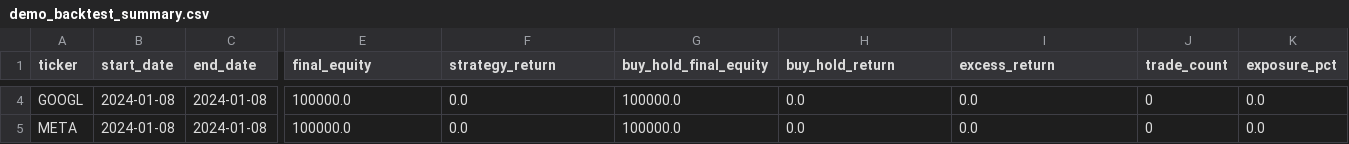
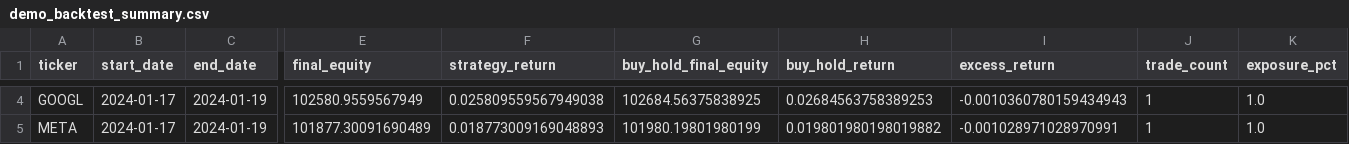
Before and after one commit to josh-tjiauw/financial-news-sentiment-trader, a CSV file: reports/demo_backtest_summary.csv, drawn as a sheet; only a part is shown, gaps mark what is left out; the diff covers the shown part only; the diff names each change by its address in the sheet, - before the commit and + after, or states it on an @@ line.

```diff
--- a/reports/demo_backtest_summary.csv
+++ b/reports/demo_backtest_summary.csv
-B4:B5 (start_date): 2024-01-08
+B4:B5 (start_date): 2024-01-17
-C4:C5 (end_date): 2024-01-08
+C4:C5 (end_date): 2024-01-19
-E4 (final_equity): 100000.0
+E4 (final_equity): 102580.9559567949
-F4 (strategy_return): 0.0
+F4 (strategy_return): 0.025809559567949038
-G4 (buy_hold_final_equity): 100000.0
+G4 (buy_hold_final_equity): 102684.56375838925
-H4 (buy_hold_return): 0.0
+H4 (buy_hold_return): 0.02684563758389253
-I4 (excess_return): 0.0
+I4 (excess_return): -0.0010360780159434943
-J4:J5 (trade_count): 0
+J4:J5 (trade_count): 1
-K4:K5 (exposure_pct): 0.0
+K4:K5 (exposure_pct): 1.0
-E5 (final_equity): 100000.0
+E5 (final_equity): 101877.30091690489
-F5 (strategy_return): 0.0
+F5 (strategy_return): 0.018773009169048893
-G5 (buy_hold_final_equity): 100000.0
+G5 (buy_hold_final_equity): 101980.19801980199
-H5 (buy_hold_return): 0.0
+H5 (buy_hold_return): 0.019801980198019882
-I5 (excess_return): 0.0
+I5 (excess_return): -0.001028971028970991
```
Also changed, not shown: 118 edited cells elsewhere in this file, data/raw/demo_prices.csv, reports/demo_backtest_equity_curve.csv, 9 other files.
